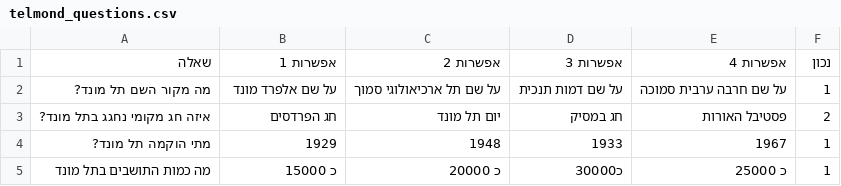
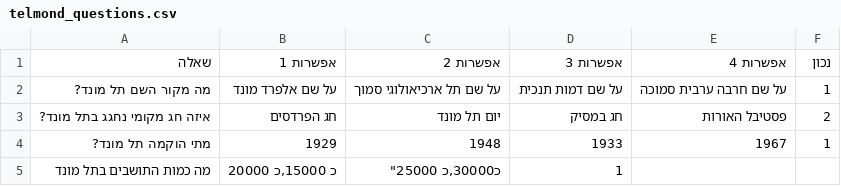
Before and after one commit to amittsalka/quotegame, a CSV file: telmond_questions.csv, drawn as a sheet.

Commit message:
Update telmond_questions.csv

```diff
--- a/telmond_questions.csv
+++ b/telmond_questions.csv
@@ -4,2 +4,2 @@
 מתי הוקמה תל מונד?,1929,1948,1933,1967,1
-מה כמות התושבים בתל מונד,"כ 15000","כ 20000","כ30000","כ 25000",1
+מה כמות התושבים בתל מונד,"כ 15000,"כ 20000,"כ30000,"כ 25000",1
```
